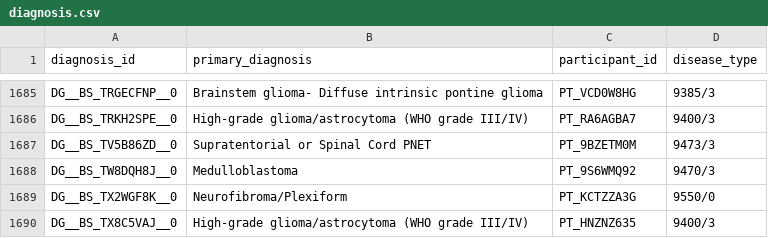
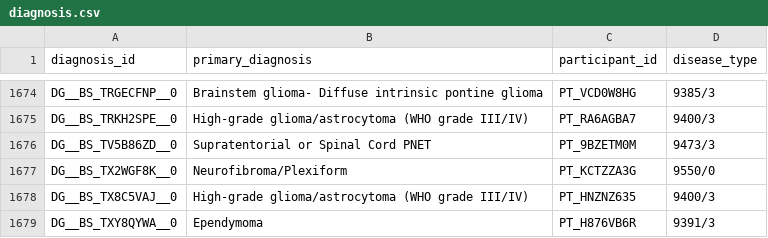
Before and after one commit to d3b-center/d3b-cds-manifest-prep, a CSV file: data/submission_packet/diagnosis.csv, drawn as a sheet; only a part is shown, gaps mark what is left out; the shorter side is filled out with more unchanged rows; the diff covers the shown part only.

```diff
--- a/data/submission_packet/diagnosis.csv
+++ b/data/submission_packet/diagnosis.csv
@@ -1687,3 +1676,2 @@ DG__BS_TRKH2SPE__0,High-grade glioma/astrocytoma (WHO grade III/IV),PT_RA6AGBA7,
 DG__BS_TV5B86ZD__0,Supratentorial or Spinal Cord PNET,PT_9BZETM0M,9473/3
-DG__BS_TW8DQH8J__0,Medulloblastoma,PT_9S6WMQ92,9470/3
 DG__BS_TX2WGF8K__0,Neurofibroma/Plexiform,PT_KCTZZA3G,9550/0
```
Also changed, not shown: 11 removed rows elsewhere in this file, data/submission_packet/participant.csv, 1 other file.
